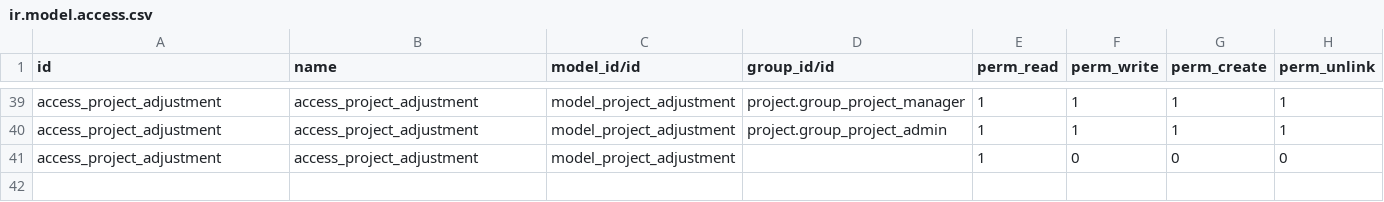
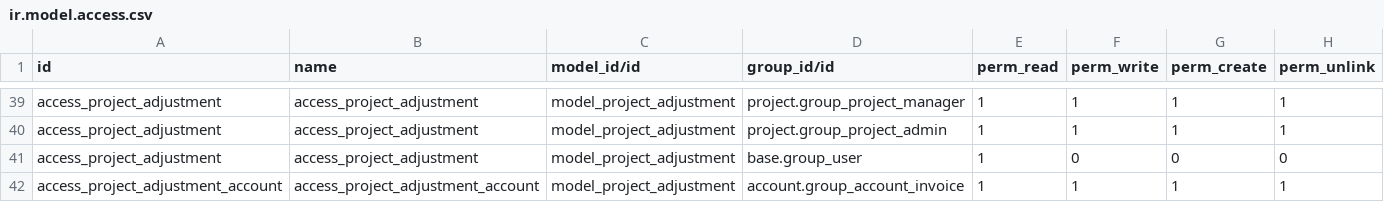
Before and after one commit to ecosoft-odoo/cmo_specific, a CSV file: cmo_project/security/ir.model.access.csv, drawn as a sheet; only a part is shown, gaps mark what is left out.

Commit message:
[IMP] Add right adjustment table with accounting group

```diff
--- a/cmo_project/security/ir.model.access.csv
+++ b/cmo_project/security/ir.model.access.csv
@@ -40,2 +40,3 @@ access_project_adjustment,access_project_adjustment,model_project_adjustment,pro
 access_project_adjustment,access_project_adjustment,model_project_adjustment,project.group_project_admin,1,1,1,1
-access_project_adjustment,access_project_adjustment,model_project_adjustment,,1,0,0,0
+access_project_adjustment,access_project_adjustment,model_project_adjustment,base.group_user,1,0,0,0
+access_project_adjustment_account,access_project_adjustment_account,model_project_adjustment,account.group_account_invoice,1,1,1,1
```
Also changed, not shown: 1 other file.
